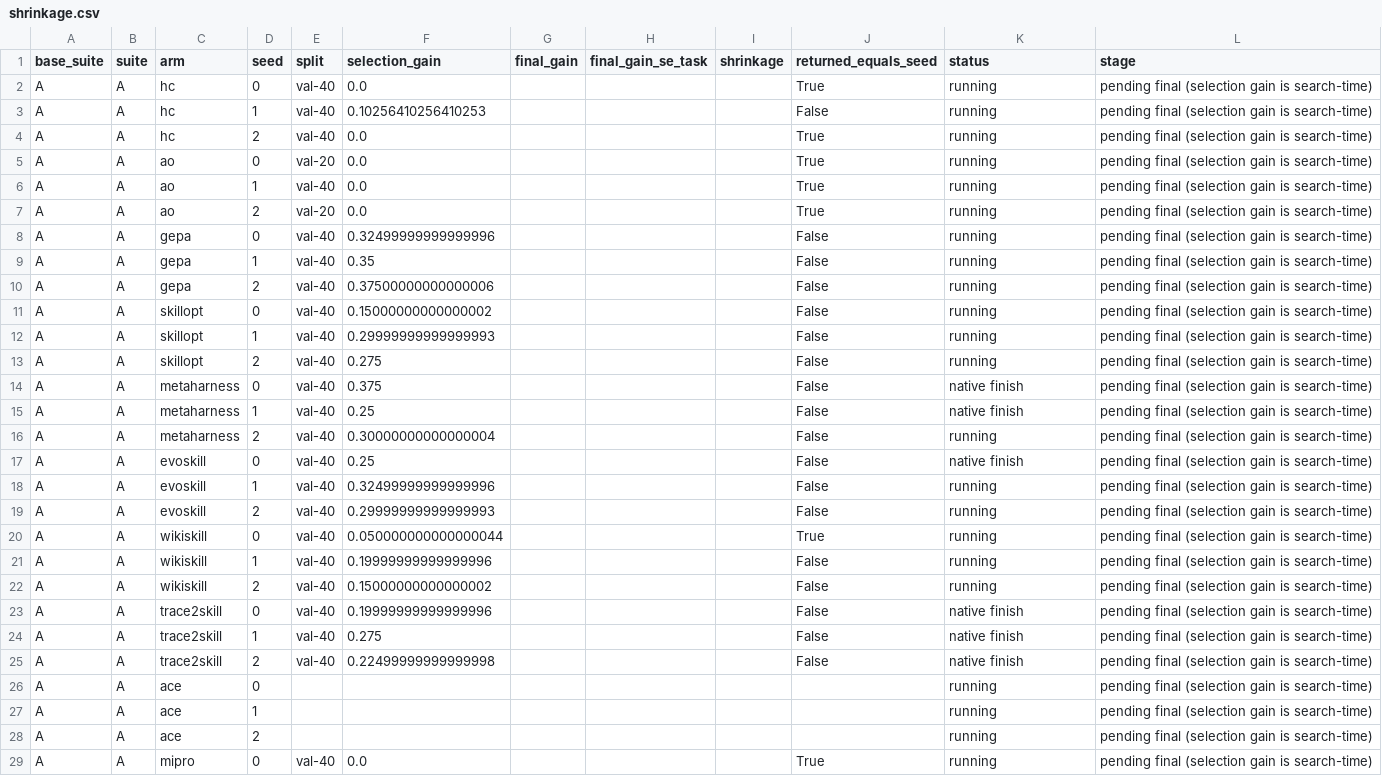
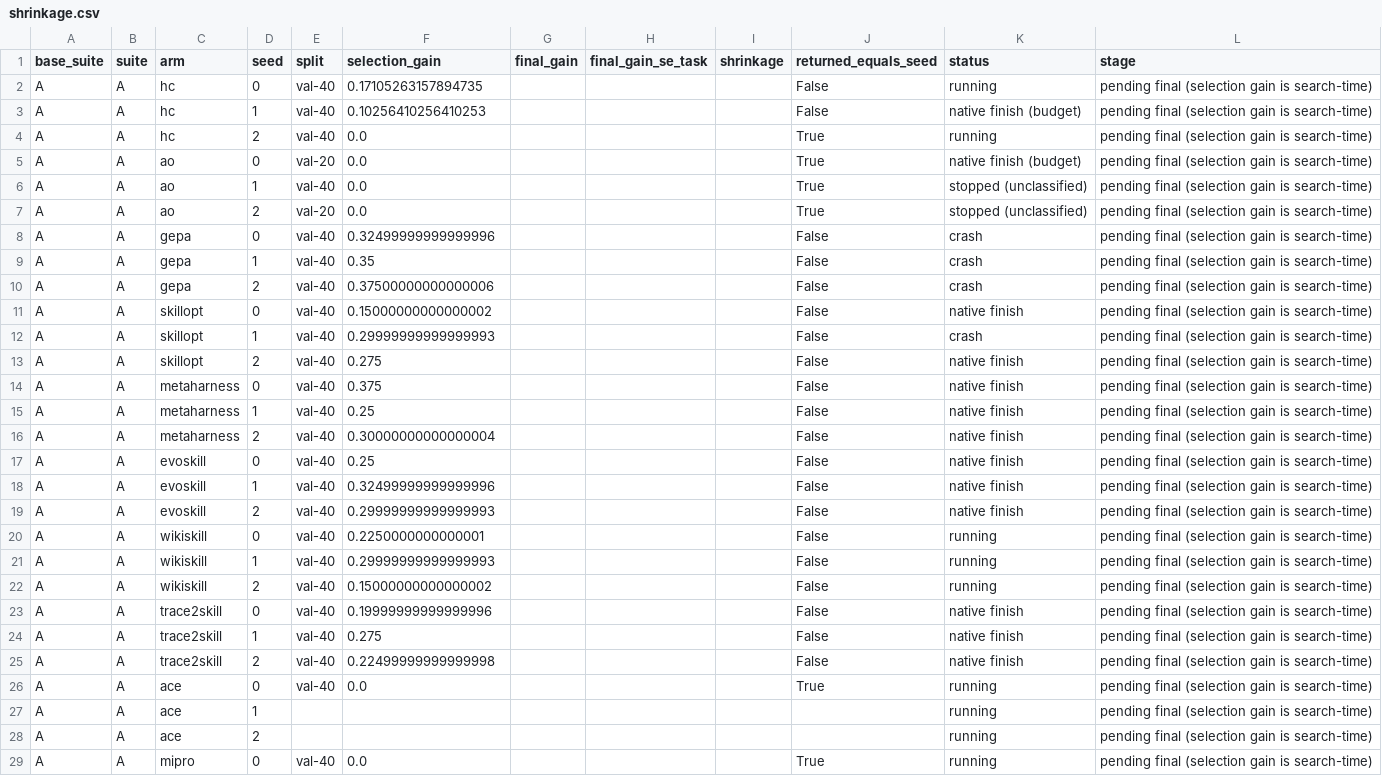
Before and after one commit to skillberry-ai/cap-evolve, a CSV file: research/capevolve-paper/analysis/out/attrib/shrinkage.csv, drawn as a sheet; only a part is shown; the diff covers the shown part only.

```diff
--- a/research/capevolve-paper/analysis/out/attrib/shrinkage.csv
+++ b/research/capevolve-paper/analysis/out/attrib/shrinkage.csv
@@ -1,22 +1,22 @@
 base_suite,suite,arm,seed,split,selection_gain,final_gain,final_gain_se_task,shrinkage,returned_equals_seed,status,stage
-A,A,hc,0,val-40,0.0,,,,True,running,pending final (selection gain is search-time)
-A,A,hc,1,val-40,0.10256410256410253,,,,False,running,pending final (selection gain is search-time)
+A,A,hc,0,val-40,0.17105263157894735,,,,False,running,pending final (selection gain is search-time)
+A,A,hc,1,val-40,0.10256410256410253,,,,False,native finish (budget),pending final (selection gain is search-time)
 A,A,hc,2,val-40,0.0,,,,True,running,pending final (selection gain is search-time)
-A,A,ao,0,val-20,0.0,,,,True,running,pending final (selection gain is search-time)
-A,A,ao,1,val-40,0.0,,,,True,running,pending final (selection gain is search-time)
-A,A,ao,2,val-20,0.0,,,,True,running,pending final (selection gain is search-time)
-A,A,gepa,0,val-40,0.32499999999999996,,,,False,running,pending final (selection gain is search-time)
-A,A,gepa,1,val-40,0.35,,,,False,running,pending final (selection gain is search-time)
-A,A,gepa,2,val-40,0.37500000000000006,,,,False,running,pending final (selection gain is search-time)
-A,A,skillopt,0,val-40,0.15000000000000002,,,,False,running,pending final (selection gain is search-time)
-A,A,skillopt,1,val-40,0.29999999999999993,,,,False,running,pending final (selection gain is search-time)
-A,A,skillopt,2,val-40,0.275,,,,False,running,pending final (selection gain is search-time)
+A,A,ao,0,val-20,0.0,,,,True,native finish (budget),pending final (selection gain is search-time)
+A,A,ao,1,val-40,0.0,,,,True,stopped (unclassified),pending final (selection gain is search-time)
+A,A,ao,2,val-20,0.0,,,,True,stopped (unclassified),pending final (selection gain is search-time)
+A,A,gepa,0,val-40,0.32499999999999996,,,,False,crash,pending final (selection gain is search-time)
+A,A,gepa,1,val-40,0.35,,,,False,crash,pending final (selection gain is search-time)
+A,A,gepa,2,val-40,0.37500000000000006,,,,False,crash,pending final (selection gain is search-time)
+A,A,skillopt,0,val-40,0.15000000000000002,,,,False,native finish,pending final (selection gain is search-time)
+A,A,skillopt,1,val-40,0.29999999999999993,,,,False,crash,pending final (selection gain is search-time)
+A,A,skillopt,2,val-40,0.275,,,,False,native finish,pending final (selection gain is search-time)
 A,A,metaharness,0,val-40,0.375,,,,False,native finish,pending final (selection gain is search-time)
 A,A,metaharness,1,val-40,0.25,,,,False,native finish,pending final (selection gain is search-time)
-A,A,metaharness,2,val-40,0.30000000000000004,,,,False,running,pending final (selection gain is search-time)
+A,A,metaharness,2,val-40,0.30000000000000004,,,,False,native finish,pending final (selection gain is search-time)
 A,A,evoskill,0,val-40,0.25,,,,False,native finish,pending final (selection gain is search-time)
-A,A,evoskill,1,val-40,0.32499999999999996,,,,False,running,pending final (selection gain is search-time)
-A,A,evoskill,2,val-40,0.29999999999999993,,,,False,running,pending final (selection gain is search-time)
-A,A,wikiskill,0,val-40,0.050000000000000044,,,,True,running,pending final (selection gain is search-time)
-A,A,wikiskill,1,val-40,0.19999999999999996,,,,False,running,pending final (selection gain is search-time)
+A,A,evoskill,1,val-40,0.32499999999999996,,,,False,native finish,pending final (selection gain is search-time)
+A,A,evoskill,2,val-40,0.29999999999999993,,,,False,native finish,pending final (selection gain is search-time)
+A,A,wikiskill,0,val-40,0.2250000000000001,,,,False,running,pending final (selection gain is search-time)
+A,A,wikiskill,1,val-40,0.29999999999999993,,,,False,running,pending final (selection gain is search-time)
 A,A,wikiskill,2,val-40,0.15000000000000002,,,,False,running,pending final (selection gain is search-time)
@@ -25,3 +25,3 @@ A,A,trace2skill,1,val-40,0.275,,,,False,native finish,pending final (selection g
 A,A,trace2skill,2,val-40,0.22499999999999998,,,,False,native finish,pending final (selection gain is search-time)
-A,A,ace,0,,,,,,,running,pending final (selection gain is search-time)
+A,A,ace,0,val-40,0.0,,,,True,running,pending final (selection gain is search-time)
 A,A,ace,1,,,,,,,running,pending final (selection gain is search-time)
```
Also changed, not shown: 21 edited cells elsewhere in this file, research/capevolve-paper/analysis/out/attrib/attribution_by_surface.csv, research/capevolve-paper/analysis/out/attrib/cost_per_point.csv, 32 other files.
